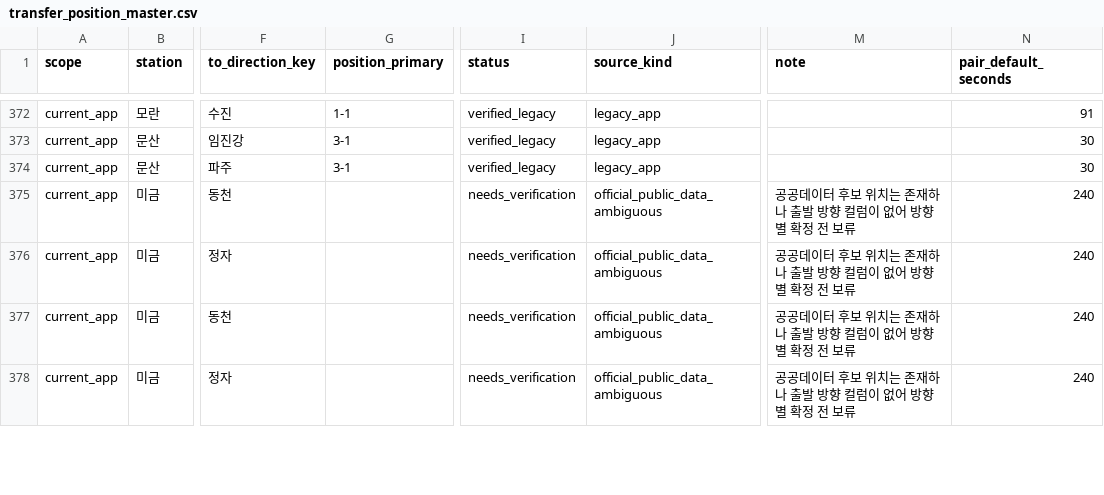
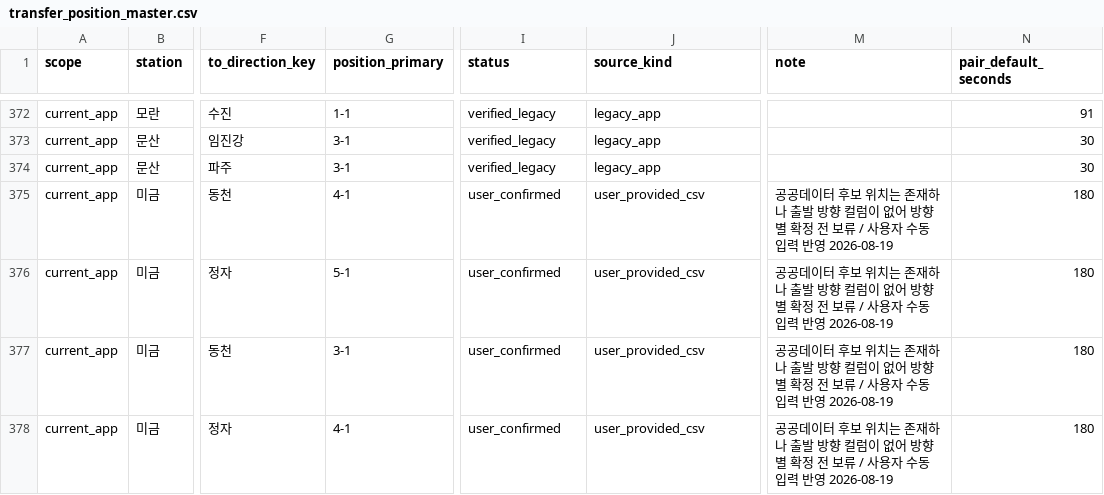
Before and after one commit to unending314/God-of-Subway, a CSV file: transfer_position_master.csv, drawn as a sheet; only a part is shown, gaps mark what is left out; the diff covers the shown part only; the diff names each change by its address in the sheet, - before the commit and + after, or states it on an @@ line.

```diff
--- a/transfer_position_master.csv
+++ b/transfer_position_master.csv
-G375 (position_primary): (empty)
+G375 (position_primary): 4-1
-I375:I378 (status): needs_verification
+I375:I378 (status): user_confirmed
-J375:J378 (source_kind): official_public_data_ambiguous
+J375:J378 (source_kind): user_provided_csv
-M375:M378 (note): …전 보류
+M375:M378 (note): …전 보류 / 사용자 수동 입력 반영 2026-08-19
-N375:N378 (pair_default_seconds): 240
+N375:N378 (pair_default_seconds): 180
-G376 (position_primary): (empty)
+G376 (position_primary): 5-1
-G377 (position_primary): (empty)
+G377 (position_primary): 3-1
-G378 (position_primary): (empty)
+G378 (position_primary): 4-1
```
Also changed, not shown: 172 edited cells elsewhere in this file, 20 other files.
